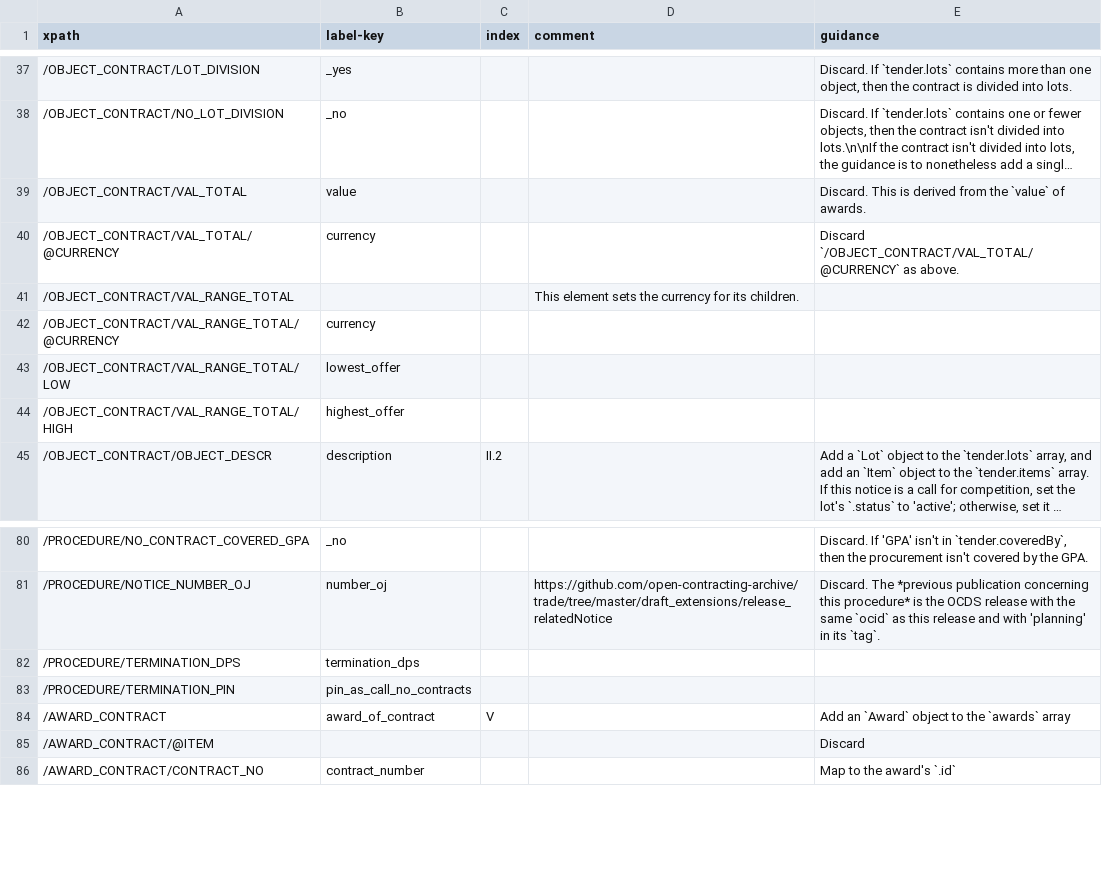
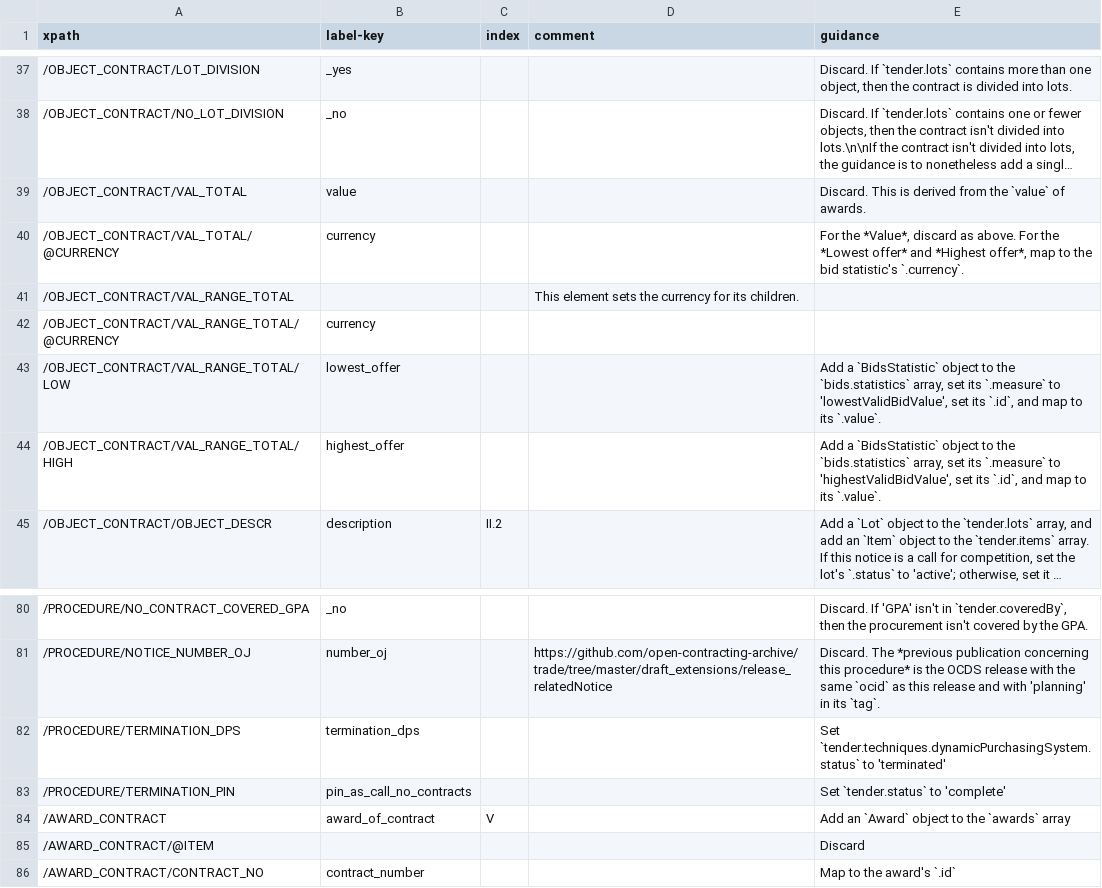
Before and after one commit to open-contracting/european-union-support, a CSV file: output/mapping/F03_2014.csv, drawn as a sheet; only a part is shown, gaps mark what is left out; long unchanged cells end in …; the diff names each change by its address in the sheet, - before the commit and + after, or states it on an @@ line.

Commit message:
Add missing mappings to F03

```diff
--- a/output/mapping/F03_2014.csv
+++ b/output/mapping/F03_2014.csv
-E40 (guidance): Discard `/OBJECT_CONTRACT/VAL_TOTAL/@CURRENCY` as above.
+E40 (guidance): For the *Value*, discard as above. For the *Lowest offer* and *Highest offer*, map to the bid statistic's `.currency`.
-E43 (guidance): (empty)
+E43 (guidance): Add a `BidsStatistic` object to the `bids.statistics` array, set its `.measure` to 'lowestValidBidValue', set its `.id`, and map to its `.value`.
-E44 (guidance): (empty)
+E44 (guidance): Add a `BidsStatistic` object to the `bids.statistics` array, set its `.measure` to 'highestValidBidValue', set its `.id`, and map to its `.value`.
-E82 (guidance): (empty)
+E82 (guidance): Set `tender.techniques.dynamicPurchasingSystem.status` to 'terminated'
-E83 (guidance): (empty)
+E83 (guidance): Set `tender.status` to 'complete'
```
